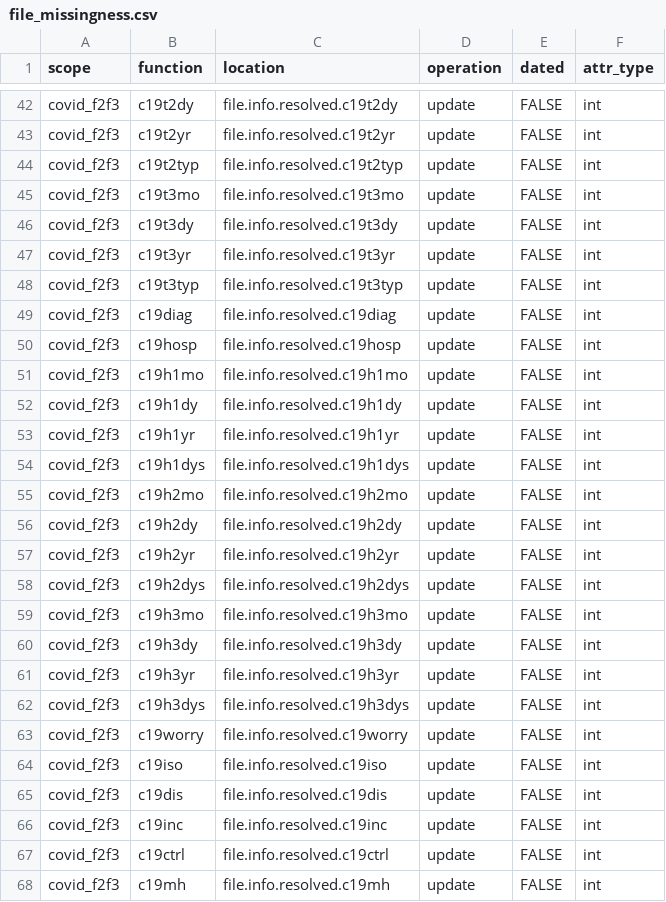
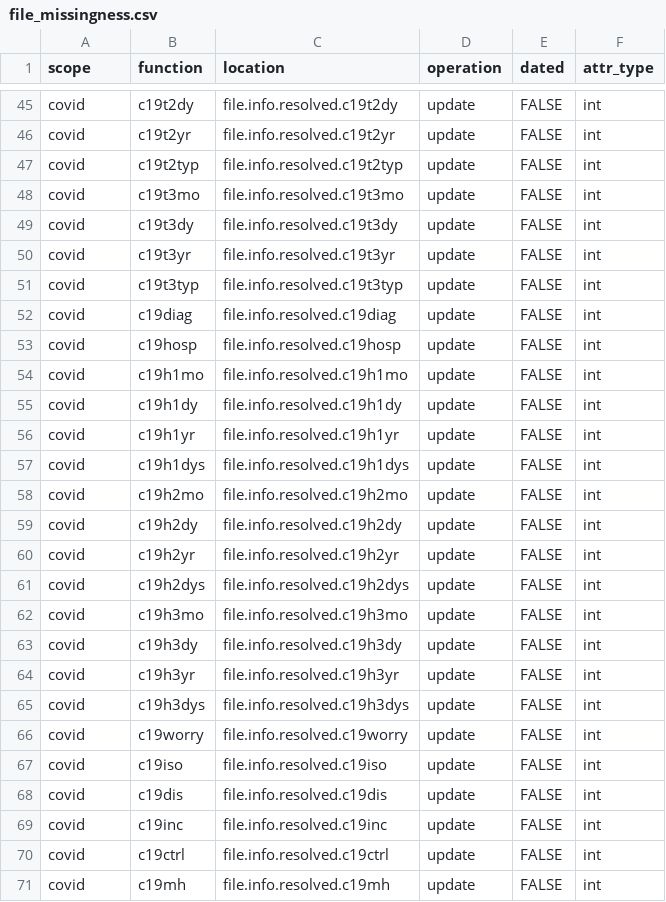
Before and after one commit to naccdata/nacc-attribute-deriver, a CSV file: nacc_attribute_deriver/config/file_missingness.csv, drawn as a sheet; only a part is shown, gaps mark what is left out; addresses are those after the commit; the diff covers the shown part only; the diff names each change by its address in the sheet, - before the commit and + after, or states it on an @@ line.

```diff
--- a/nacc_attribute_deriver/config/file_missingness.csv
+++ b/nacc_attribute_deriver/config/file_missingness.csv
-A45:A71 (scope): covid_f2f3
+A45:A71 (scope): covid
```
Also changed, not shown: 13 added rows, 2 removed rows and 59 edited cells elsewhere in this file, nacc_attribute_deriver/config/uds_ded_matrix.csv, 20 other files.
